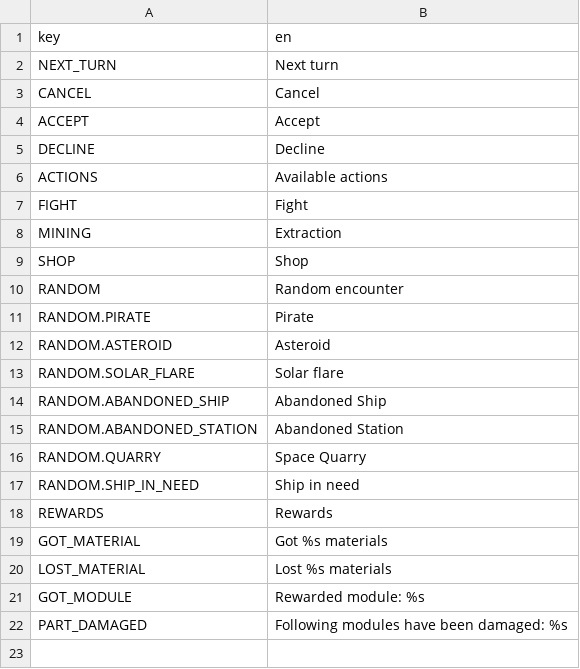
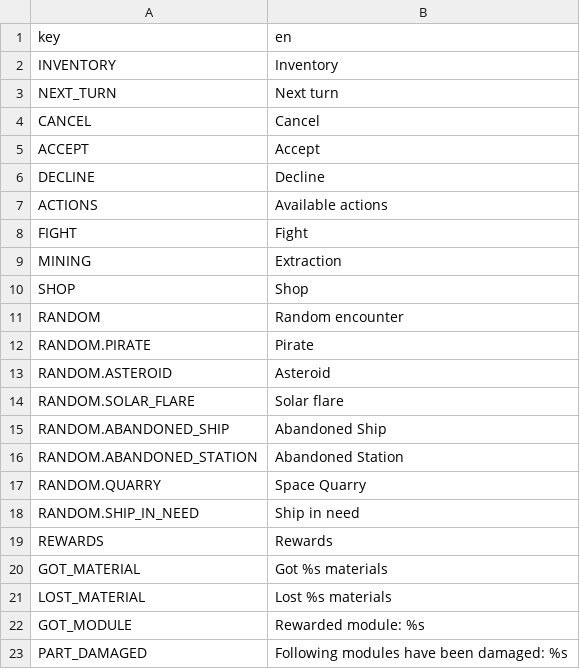
Before and after one commit to kyanbasu/HackArena-GameJam, a CSV file: localization/languages.csv, drawn as a sheet; the diff names each change by its address in the sheet, - before the commit and + after, or states it on an @@ line.

```diff
--- a/localization/languages.csv
+++ b/localization/languages.csv
+row 2: INVENTORY | Inventory
```
Also changed, not shown: 2 other files.
